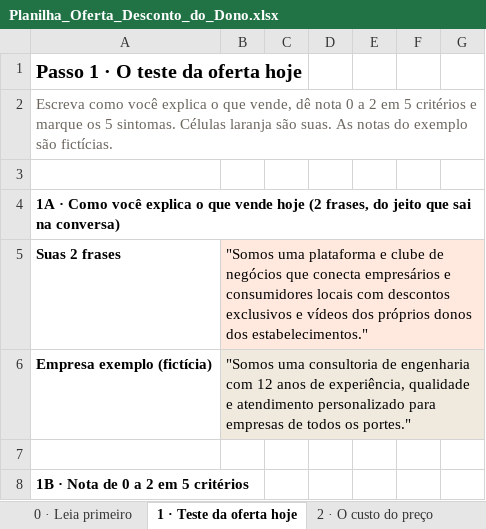
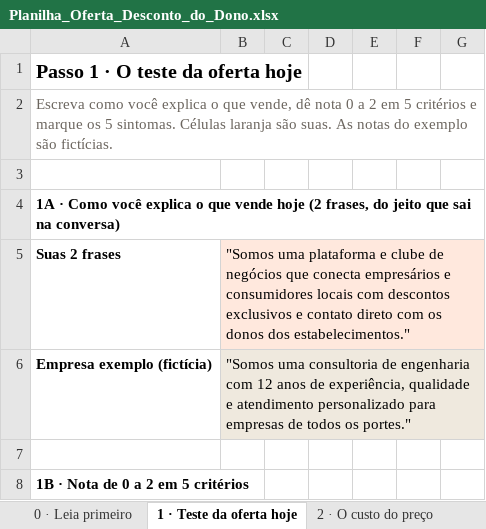
Before and after one commit to DilnSant/desconto_dono, an Excel workbook: .superpowers/implantar/Planilha_Oferta_Desconto_do_Dono.xlsx, sheet 1 · Teste da oferta hoje, drawn as a sheet; only a part is shown; values as stored, in another font and other column widths than the file's, no borders; the diff names each change by its address in the sheet, - before the commit and + after, or states it on an @@ line.

Commit message:
fix(copywriting): remover referencias a video mantendo foco em perfil oficial, historia e contato direto

```diff
--- a/.superpowers/implantar/Planilha_Oferta_Desconto_do_Dono.xlsx (sheet 1 · Teste da oferta hoje)
+++ b/.superpowers/implantar/Planilha_Oferta_Desconto_do_Dono.xlsx (sheet 1 · Teste da oferta hoje)
-B5: …exclusivos e vídeos dos próprios donos dos…
+B5: …exclusivos e contato direto com os donos dos…
```
Also changed, not shown: sheet 4 · O que e como resolve, sheet 9 · Versões da oferta, sheet 6 · Inventário de provas, sheet 7 · As 5 linhas, sheet 8 · Pacotes e preço, sheet 5 · Diferenciais e inversão, 5 other files.
